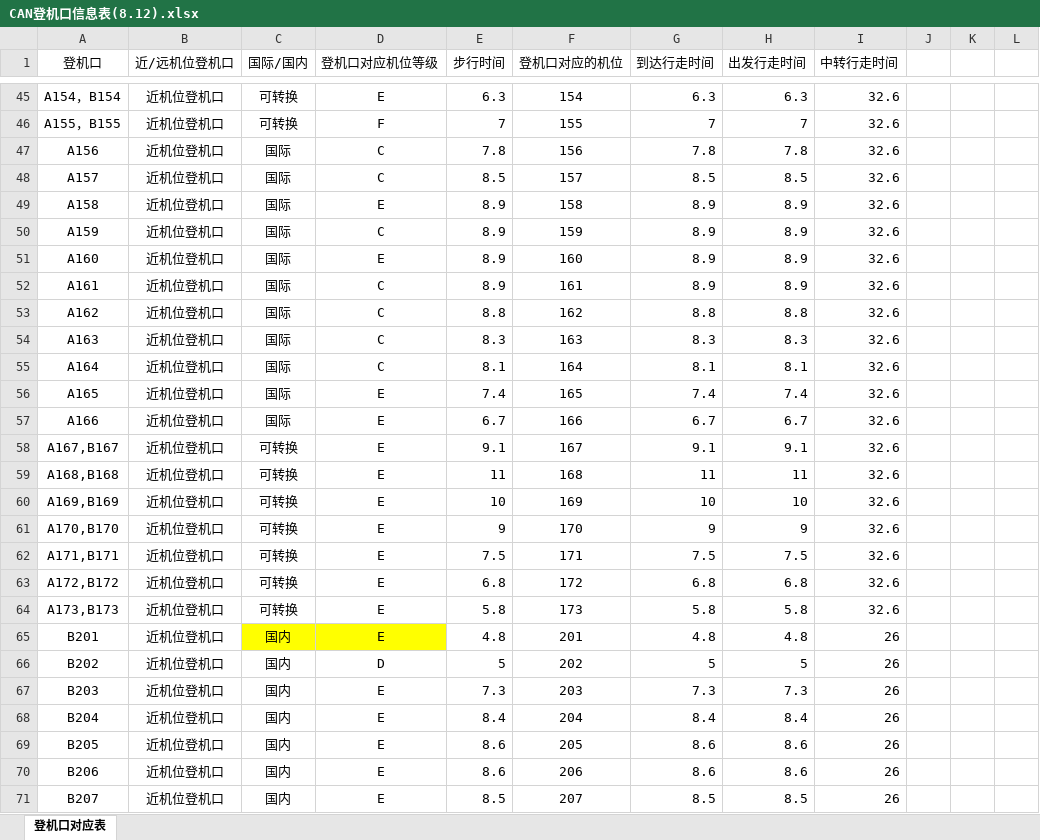
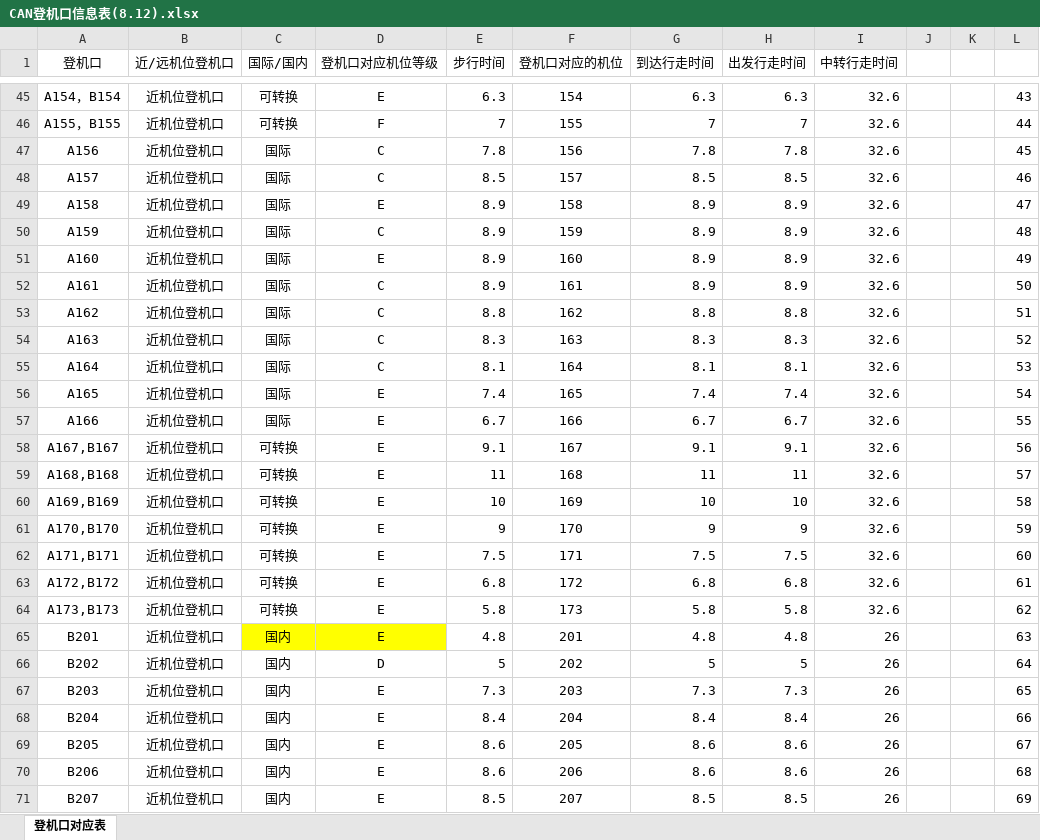
Before and after one commit to nuisttudou/GA_Demo, an Excel workbook: Problem2/CAN登机口信息表(8.12).xlsx, sheet 登机口对应表, drawn as a sheet; only a part is shown, gaps mark what is left out; values as stored, in another font and other column widths than the file's, no borders; the diff covers the shown part only; the diff names each change by its address in the sheet, - before the commit and + after, or states it on an @@ line.

```diff
--- a/Problem2/CAN登机口信息表(8.12).xlsx (sheet 登机口对应表)
+++ b/Problem2/CAN登机口信息表(8.12).xlsx (sheet 登机口对应表)
-L45: (empty)
+L45: 43
-L46: (empty)
+L46: 44
-L47: (empty)
+L47: 45
-L48: (empty)
+L48: 46
-L49: (empty)
+L49: 47
-L50: (empty)
+L50: 48
-L51: (empty)
+L51: 49
-L52: (empty)
+L52: 50
-L53: (empty)
+L53: 51
-L54: (empty)
+L54: 52
-L55: (empty)
+L55: 53
-L56: (empty)
+L56: 54
-L57: (empty)
+L57: 55
-L58: (empty)
+L58: 56
-L59: (empty)
+L59: 57
-L60: (empty)
+L60: 58
-L61: (empty)
+L61: 59
-L62: (empty)
+L62: 60
-L63: (empty)
+L63: 61
-L64: (empty)
+L64: 62
-L65: (empty)
+L65: 63
-L66: (empty)
+L66: 64
-L67: (empty)
+L67: 65
-L68: (empty)
+L68: 66
-L69: (empty)
+L69: 67
-L70: (empty)
+L70: 68
-L71: (empty)
+L71: 69
```
Also changed, not shown: 186 edited cells elsewhere in this sheet, 7 other files.
